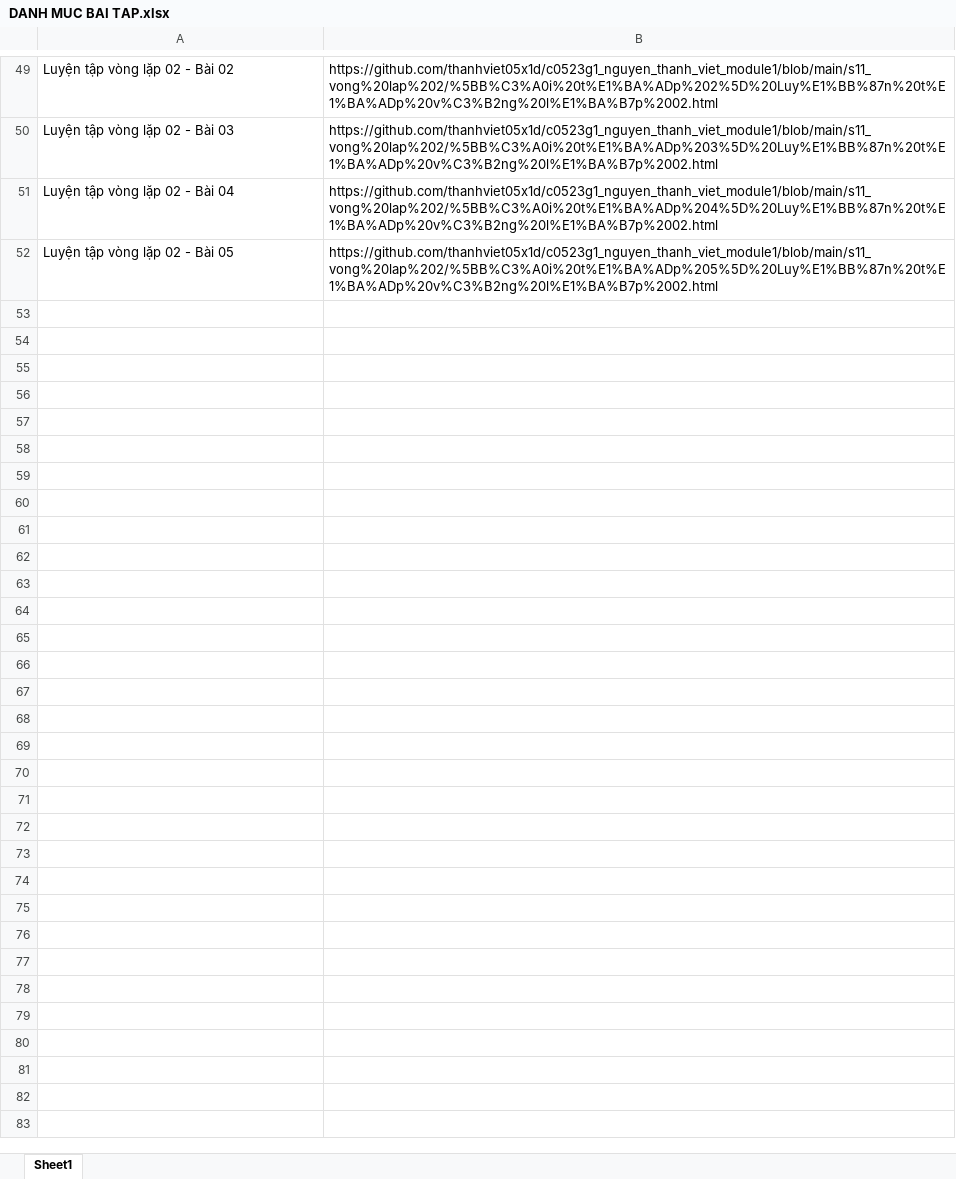
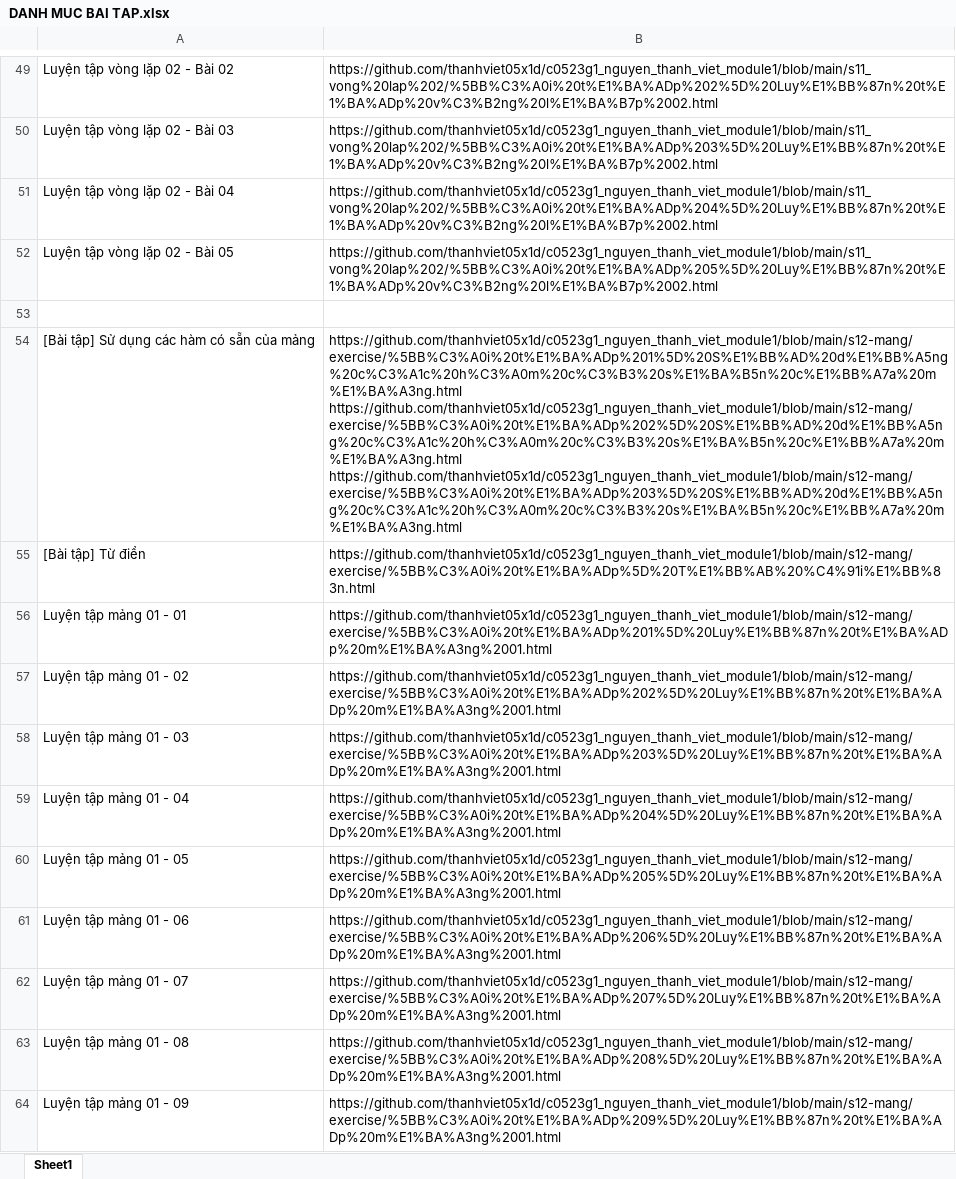
Before and after one commit to thanhviet05x1d/c0523g1_nguyen_thanh_viet_module1, an Excel workbook: DANH MUC BAI TAP.xlsx, sheet Sheet1, drawn as a sheet; only a part is shown, gaps mark what is left out; values as stored, in another font and other column widths than the file's, no borders; ↵ is a line break in a cell; the diff names each change by its address in the sheet, - before the commit and + after, or states it on an @@ line.

```diff
--- a/DANH MUC BAI TAP.xlsx (sheet Sheet1)
+++ b/DANH MUC BAI TAP.xlsx (sheet Sheet1)
+row 53: (empty)
+row 54: [Bài tập] Sử dụng các hàm có sẵn của mảng | https://github.com/thanhviet05x1d/c0523g1_nguyen_thanh_viet_module1/blob/main/s12-mang/exercise/%5BB%C3%A0i%20t%E1%BA%ADp%201%5D%20S%E1%BB%AD%20d%E1%BB%A5ng%20c%C3%A1c%20h%C3%A0m%20c%C3%B3%20s%E1%BA%B5n%20c%E1%BB%A7a%20m%E1%BA%A3ng.html ↵ https://github.com/thanhviet05x1d/c0523g1_nguyen_thanh_viet_module1/blob/main/s12-mang/exercise/%5BB%C3%A0i%20t%E1%BA%ADp%202%5D%20S%E1%BB%AD%20d%E1%BB%A5ng%20c%C3%A1c%20h%C3%A0m%20c%C3%B3%20s%E1%BA%B5n%20c%E1%BB%A7a%20m%E1%BA%A3ng.html ↵ https://github.com/thanhviet05x1d/c0523g1_nguyen_thanh_viet_module1/blob/main/s12-mang/exercise/%5BB%C3%A0i%20t%E1%BA%ADp%203%5D%20S%E1%BB%AD%20d%E1%BB%A5ng%20c%C3%A1c%20h%C3%A0m%20c%C3%B3%20s%E1%BA%B5n%20c%E1%BB%A7a%20m%E1%BA%A3ng.html
+row 55: [Bài tập] Từ điển | https://github.com/thanhviet05x1d/c0523g1_nguyen_thanh_viet_module1/blob/main/s12-mang/exercise/%5BB%C3%A0i%20t%E1%BA%ADp%5D%20T%E1%BB%AB%20%C4%91i%E1%BB%83n.html
+row 56: Luyện tập mảng 01 - 01 | https://github.com/thanhviet05x1d/c0523g1_nguyen_thanh_viet_module1/blob/main/s12-mang/exercise/%5BB%C3%A0i%20t%E1%BA%ADp%201%5D%20Luy%E1%BB%87n%20t%E1%BA%ADp%20m%E1%BA%A3ng%2001.html
+row 57: Luyện tập mảng 01 - 02 | https://github.com/thanhviet05x1d/c0523g1_nguyen_thanh_viet_module1/blob/main/s12-mang/exercise/%5BB%C3%A0i%20t%E1%BA%ADp%202%5D%20Luy%E1%BB%87n%20t%E1%BA%ADp%20m%E1%BA%A3ng%2001.html
+row 58: Luyện tập mảng 01 - 03 | https://github.com/thanhviet05x1d/c0523g1_nguyen_thanh_viet_module1/blob/main/s12-mang/exercise/%5BB%C3%A0i%20t%E1%BA%ADp%203%5D%20Luy%E1%BB%87n%20t%E1%BA%ADp%20m%E1%BA%A3ng%2001.html
+row 59: Luyện tập mảng 01 - 04 | https://github.com/thanhviet05x1d/c0523g1_nguyen_thanh_viet_module1/blob/main/s12-mang/exercise/%5BB%C3%A0i%20t%E1%BA%ADp%204%5D%20Luy%E1%BB%87n%20t%E1%BA%ADp%20m%E1%BA%A3ng%2001.html
+row 60: Luyện tập mảng 01 - 05 | https://github.com/thanhviet05x1d/c0523g1_nguyen_thanh_viet_module1/blob/main/s12-mang/exercise/%5BB%C3%A0i%20t%E1%BA%ADp%205%5D%20Luy%E1%BB%87n%20t%E1%BA%ADp%20m%E1%BA%A3ng%2001.html
+row 61: Luyện tập mảng 01 - 06 | https://github.com/thanhviet05x1d/c0523g1_nguyen_thanh_viet_module1/blob/main/s12-mang/exercise/%5BB%C3%A0i%20t%E1%BA%ADp%206%5D%20Luy%E1%BB%87n%20t%E1%BA%ADp%20m%E1%BA%A3ng%2001.html
+row 62: Luyện tập mảng 01 - 07 | https://github.com/thanhviet05x1d/c0523g1_nguyen_thanh_viet_module1/blob/main/s12-mang/exercise/%5BB%C3%A0i%20t%E1%BA%ADp%207%5D%20Luy%E1%BB%87n%20t%E1%BA%ADp%20m%E1%BA%A3ng%2001.html
+row 63: Luyện tập mảng 01 - 08 | https://github.com/thanhviet05x1d/c0523g1_nguyen_thanh_viet_module1/blob/main/s12-mang/exercise/%5BB%C3%A0i%20t%E1%BA%ADp%208%5D%20Luy%E1%BB%87n%20t%E1%BA%ADp%20m%E1%BA%A3ng%2001.html
+row 64: Luyện tập mảng 01 - 09 | https://github.com/thanhviet05x1d/c0523g1_nguyen_thanh_viet_module1/blob/main/s12-mang/exercise/%5BB%C3%A0i%20t%E1%BA%ADp%209%5D%20Luy%E1%BB%87n%20t%E1%BA%ADp%20m%E1%BA%A3ng%2001.html
```
Also changed, not shown: 6 other files.
